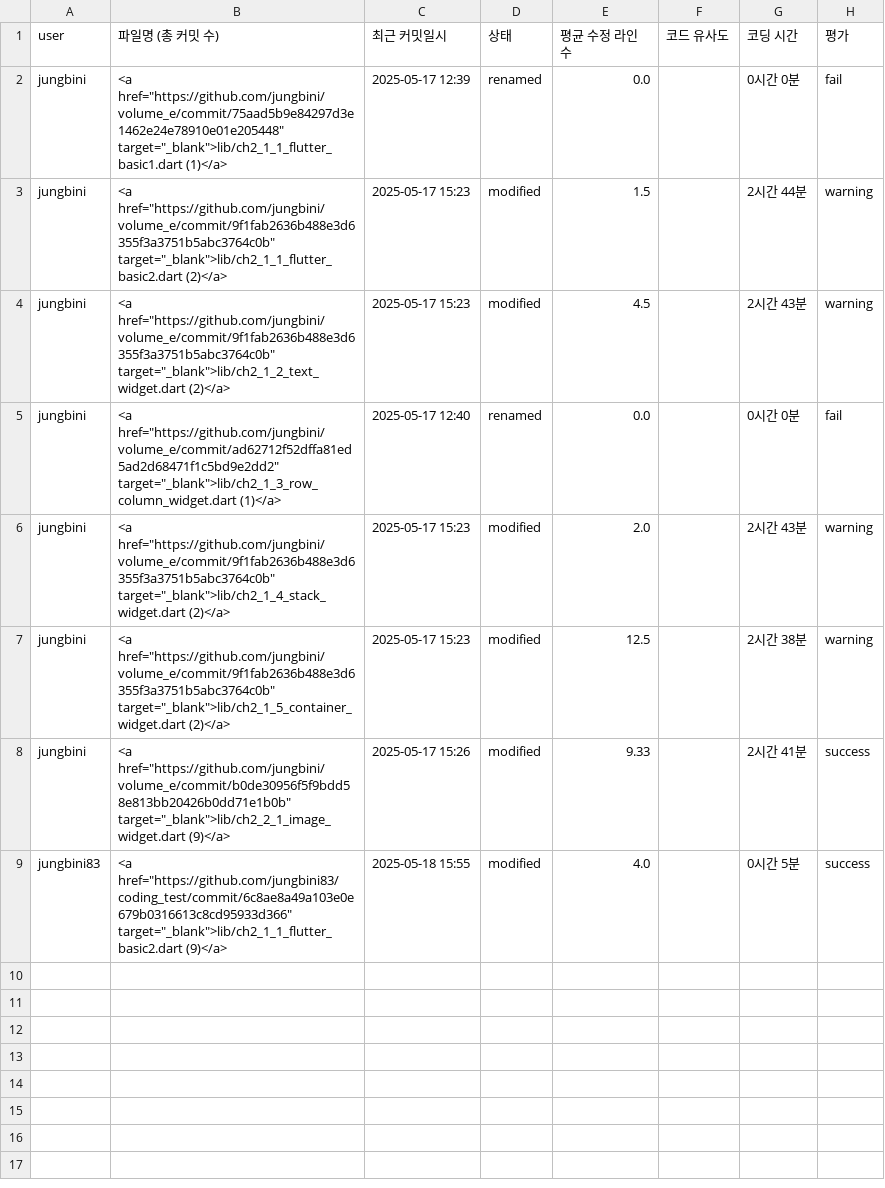
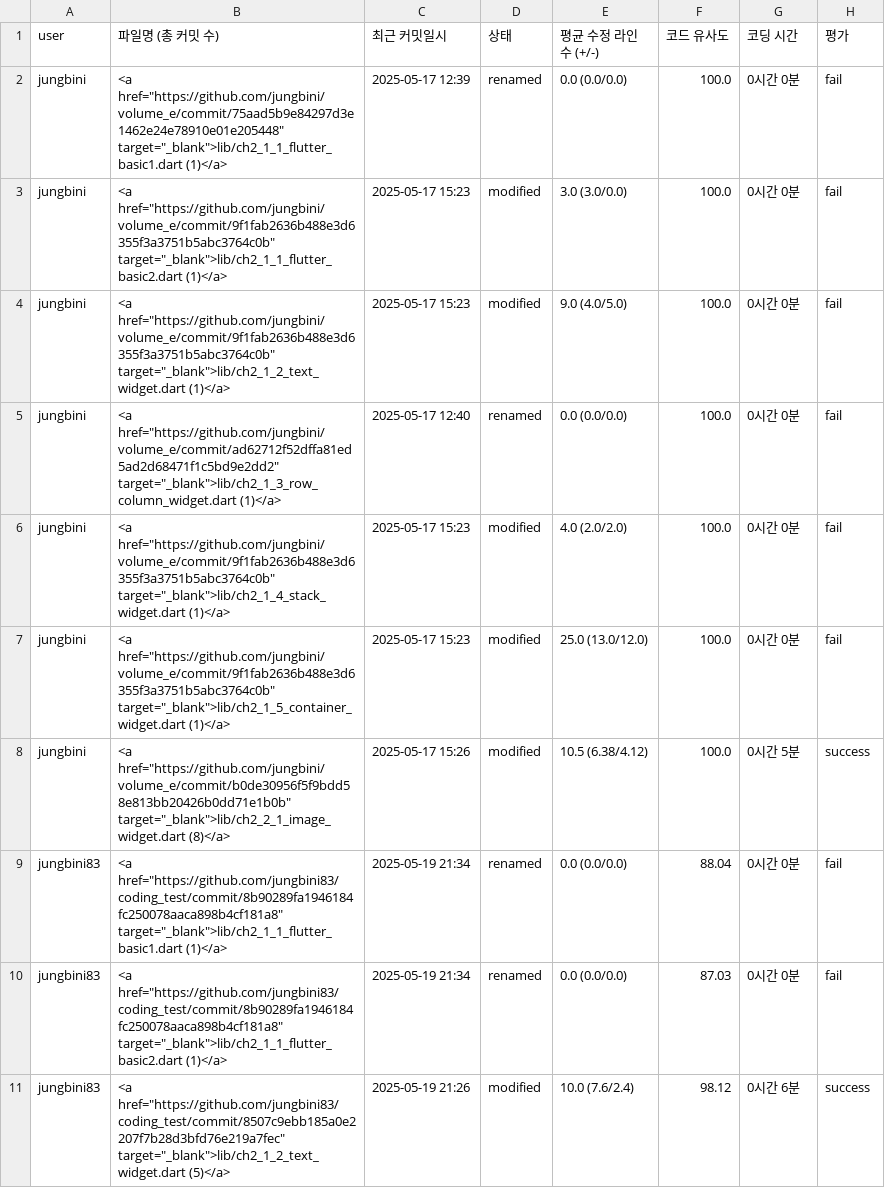
Before and after one commit to jungbini/coding_exercise_javascript, a CSV file: all_users_summary.csv, drawn as a sheet.

```diff
--- a/all_users_summary.csv
+++ b/all_users_summary.csv
@@ -1,9 +1,11 @@
-user,파일명 (총 커밋 수),최근 커밋일시,상태,평균 수정 라인 수,코드 유사도,코딩 시간,평가
-jungbini,"<a href=""https://github.com/jungbini/volume_e/commit/75aad5b9e84297d3e1462e24e78910e01e205448"" target=""_blank"">lib/ch2_1_1_flutter_basic1.dart (1)</a>",2025-05-17 12:39,renamed,0.0,,0시간 0분,fail
-jungbini,"<a href=""https://github.com/jungbini/volume_e/commit/9f1fab2636b488e3d6355f3a3751b5abc3764c0b"" target=""_blank"">lib/ch2_1_1_flutter_basic2.dart (2)</a>",2025-05-17 15:23,modified,1.5,,2시간 44분,warning
-jungbini,"<a href=""https://github.com/jungbini/volume_e/commit/9f1fab2636b488e3d6355f3a3751b5abc3764c0b"" target=""_blank"">lib/ch2_1_2_text_widget.dart (2)</a>",2025-05-17 15:23,modified,4.5,,2시간 43분,warning
-jungbini,"<a href=""https://github.com/jungbini/volume_e/commit/ad62712f52dffa81ed5ad2d68471f1c5bd9e2dd2"" target=""_blank"">lib/ch2_1_3_row_column_widget.dart (1)</a>",2025-05-17 12:40,renamed,0.0,,0시간 0분,fail
-jungbini,"<a href=""https://github.com/jungbini/volume_e/commit/9f1fab2636b488e3d6355f3a3751b5abc3764c0b"" target=""_blank"">lib/ch2_1_4_stack_widget.dart (2)</a>",2025-05-17 15:23,modified,2.0,,2시간 43분,warning
-jungbini,"<a href=""https://github.com/jungbini/volume_e/commit/9f1fab2636b488e3d6355f3a3751b5abc3764c0b"" target=""_blank"">lib/ch2_1_5_container_widget.dart (2)</a>",2025-05-17 15:23,modified,12.5,,2시간 38분,warning
-jungbini,"<a href=""https://github.com/jungbini/volume_e/commit/b0de30956f5f9bdd58e813bb20426b0dd71e1b0b"" target=""_blank"">lib/ch2_2_1_image_widget.dart (9)</a>",2025-05-17 15:26,modified,9.33,,2시간 41분,success
-jungbini83,"<a href=""https://github.com/jungbini83/coding_test/commit/6c8ae8a49a103e0e679b0316613c8cd95933d366"" target=""_blank"">lib/ch2_1_1_flutter_basic2.dart (9)</a>",2025-05-18 15:55,modified,4.0,,0시간 5분,success
+user,파일명 (총 커밋 수),최근 커밋일시,상태,평균 수정 라인 수 (+/-),코드 유사도,코딩 시간,평가
+jungbini,"<a href=""https://github.com/jungbini/volume_e/commit/75aad5b9e84297d3e1462e24e78910e01e205448"" target=""_blank"">lib/ch2_1_1_flutter_basic1.dart (1)</a>",2025-05-17 12:39,renamed,0.0 (0.0/0.0),100.0,0시간 0분,fail
+jungbini,"<a href=""https://github.com/jungbini/volume_e/commit/9f1fab2636b488e3d6355f3a3751b5abc3764c0b"" target=""_blank"">lib/ch2_1_1_flutter_basic2.dart (1)</a>",2025-05-17 15:23,modified,3.0 (3.0/0.0),100.0,0시간 0분,fail
+jungbini,"<a href=""https://github.com/jungbini/volume_e/commit/9f1fab2636b488e3d6355f3a3751b5abc3764c0b"" target=""_blank"">lib/ch2_1_2_text_widget.dart (1)</a>",2025-05-17 15:23,modified,9.0 (4.0/5.0),100.0,0시간 0분,fail
+jungbini,"<a href=""https://github.com/jungbini/volume_e/commit/ad62712f52dffa81ed5ad2d68471f1c5bd9e2dd2"" target=""_blank"">lib/ch2_1_3_row_column_widget.dart (1)</a>",2025-05-17 12:40,renamed,0.0 (0.0/0.0),100.0,0시간 0분,fail
+jungbini,"<a href=""https://github.com/jungbini/volume_e/commit/9f1fab2636b488e3d6355f3a3751b5abc3764c0b"" target=""_blank"">lib/ch2_1_4_stack_widget.dart (1)</a>",2025-05-17 15:23,modified,4.0 (2.0/2.0),100.0,0시간 0분,fail
+jungbini,"<a href=""https://github.com/jungbini/volume_e/commit/9f1fab2636b488e3d6355f3a3751b5abc3764c0b"" target=""_blank"">lib/ch2_1_5_container_widget.dart (1)</a>",2025-05-17 15:23,modified,25.0 (13.0/12.0),100.0,0시간 0분,fail
+jungbini,"<a href=""https://github.com/jungbini/volume_e/commit/b0de30956f5f9bdd58e813bb20426b0dd71e1b0b"" target=""_blank"">lib/ch2_2_1_image_widget.dart (8)</a>",2025-05-17 15:26,modified,10.5 (6.38/4.12),100.0,0시간 5분,success
+jungbini83,"<a href=""https://github.com/jungbini83/coding_test/commit/8b90289fa1946184fc250078aaca898b4cf181a8"" target=""_blank"">lib/ch2_1_1_flutter_basic1.dart (1)</a>",2025-05-19 21:34,renamed,0.0 (0.0/0.0),88.04,0시간 0분,fail
+jungbini83,"<a href=""https://github.com/jungbini83/coding_test/commit/8b90289fa1946184fc250078aaca898b4cf181a8"" target=""_blank"">lib/ch2_1_1_flutter_basic2.dart (1)</a>",2025-05-19 21:34,renamed,0.0 (0.0/0.0),87.03,0시간 0분,fail
+jungbini83,"<a href=""https://github.com/jungbini83/coding_test/commit/8507c9ebb185a0e2207f7b28d3bfd76e219a7fec"" target=""_blank"">lib/ch2_1_2_text_widget.dart (5)</a>",2025-05-19 21:26,modified,10.0 (7.6/2.4),98.12,0시간 6분,success
```
Also changed, not shown: 1 other file.
